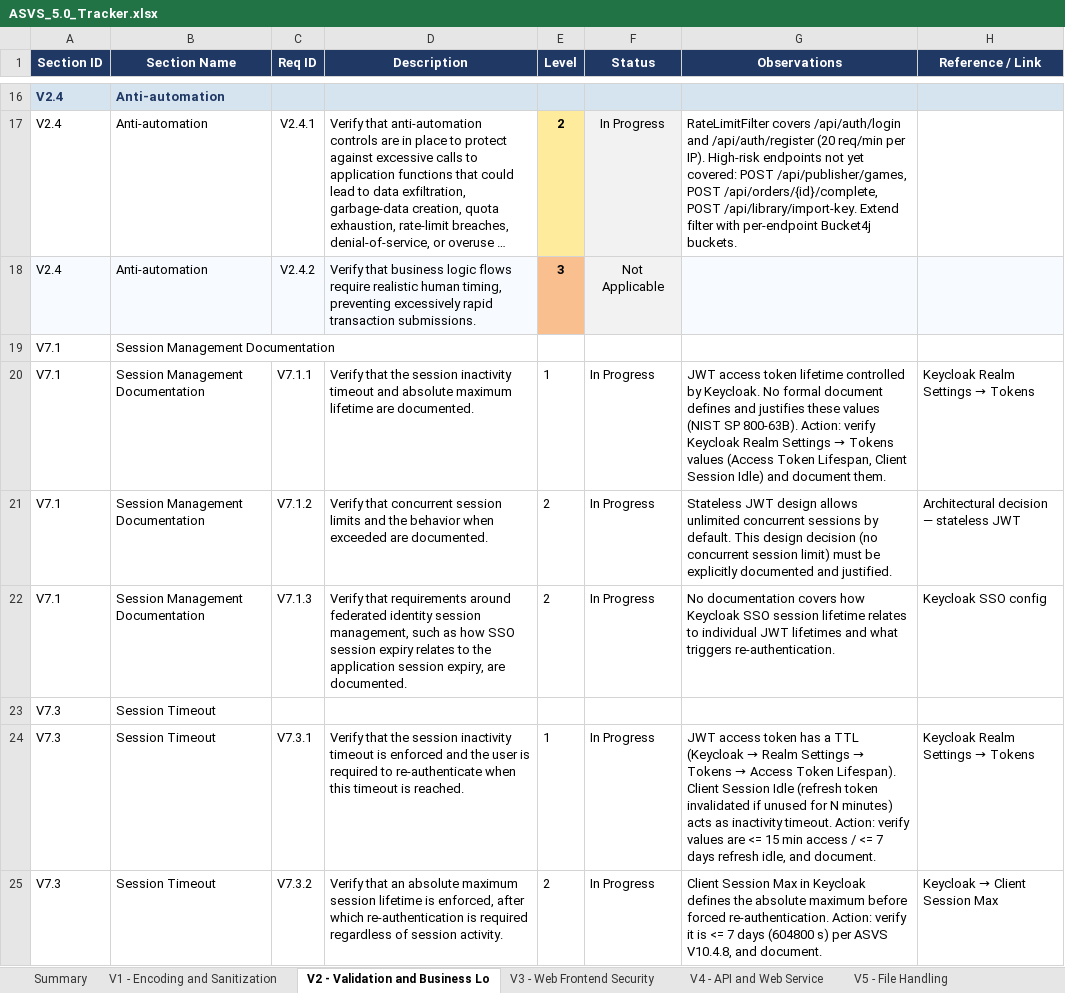
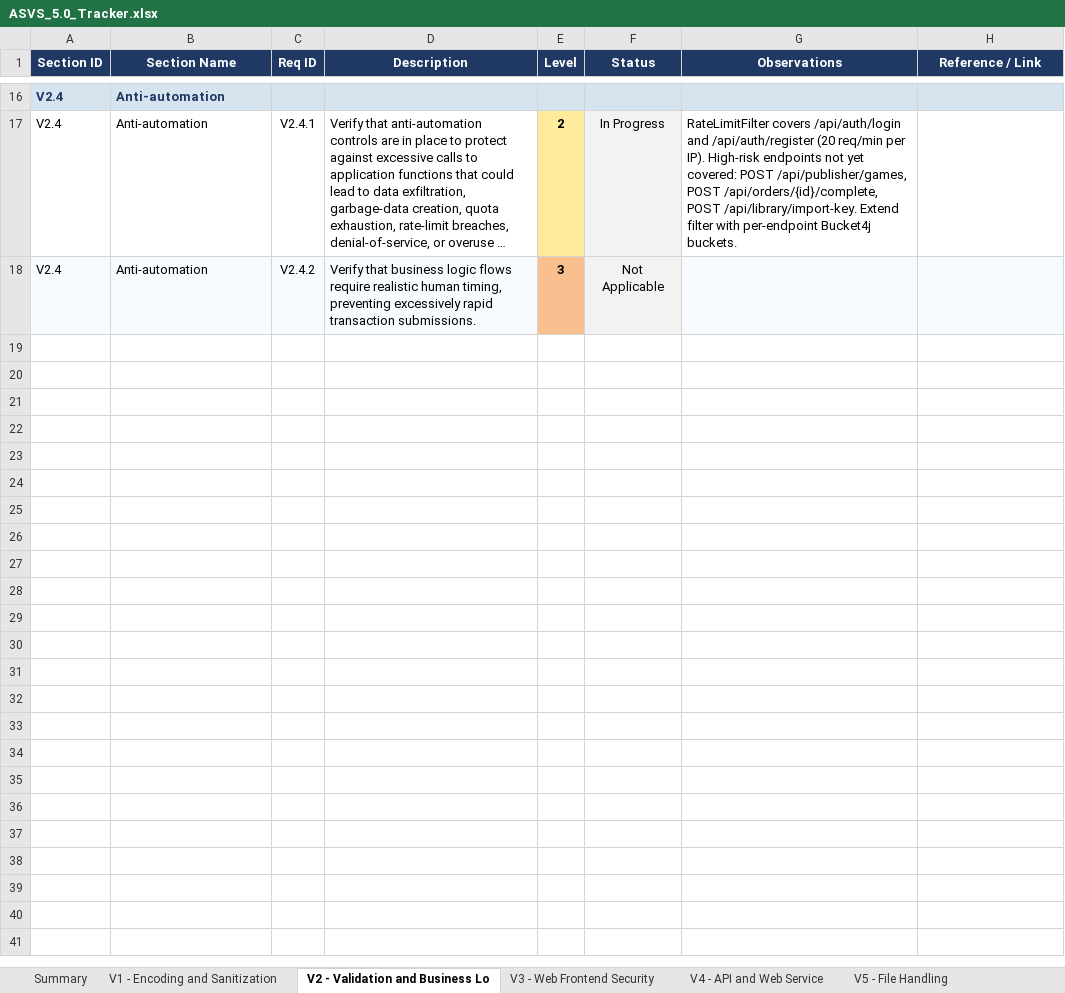
Before and after one commit to mei-desofs/desofs2026-wed_nap_2, an Excel workbook: Deliverables/ASVS_5.0_Tracker.xlsx, sheet V2 - Validation and Business Lo, drawn as a sheet; only a part is shown, gaps mark what is left out; long unchanged cells end in …; values as stored, in another font and other column widths than the file's, no borders; conditional formats not drawn; the diff covers the shown part only; the diff names each change by its address in the sheet, - before the commit and + after, or states it on an @@ line.

```diff
--- a/Deliverables/ASVS_5.0_Tracker.xlsx (sheet V2 - Validation and Business Lo)
+++ b/Deliverables/ASVS_5.0_Tracker.xlsx (sheet V2 - Validation and Business Lo)
-row 19: V7.1 | Session Management Documentation
-row 20: V7.1 | Session Management Documentation | V7.1.1 | Verify that the session inactivity timeout and absolute maximum lifetime are documented. | 1 | In Progress | JWT access token lifetime controlled by Keycloak. No formal document defines and justifies these values (NIST SP 800-63B). Action: verify Keycloak Realm Settings → Tokens values (Access Token Lifespan, Client Session Idle) and document them. | Keycloak Realm Settings → Tokens
-row 21: V7.1 | Session Management Documentation | V7.1.2 | Verify that concurrent session limits and the behavior when exceeded are documented. | 2 | In Progress | Stateless JWT design allows unlimited concurrent sessions by default. This design decision (no concurrent session limit) must be explicitly documented and justified. | Architectural decision — stateless JWT
-row 22: V7.1 | Session Management Documentation | V7.1.3 | Verify that requirements around federated identity session management, such as how SSO session expiry relates to the application session expiry, are documented. | 2 | In Progress | No documentation covers how Keycloak SSO session lifetime relates to individual JWT lifetimes and what triggers re-authentication. | Keycloak SSO config
-row 23: V7.3 | Session Timeout
-row 24: V7.3 | Session Timeout | V7.3.1 | Verify that the session inactivity timeout is enforced and the user is required to re-authenticate when this timeout is reached. | 1 | In Progress | JWT access token has a TTL (Keycloak → Realm Settings → Tokens → Access Token Lifespan). Client Session Idle (refresh token invalidated if unused for N minutes) acts as inactivity timeout. Action: verify values are <= 15 min access / <= 7 days refresh idle, and document. | Keycloak Realm Settings → Tokens
-row 25: V7.3 | Session Timeout | V7.3.2 | Verify that an absolute maximum session lifetime is enforced, after which re-authentication is required regardless of session activity. | 2 | In Progress | Client Session Max in Keycloak defines the absolute maximum before forced re-authentication. Action: verify it is <= 7 days (604800 s) per ASVS V10.4.8, and document. | Keycloak → Client Session Max
```
Also changed, not shown: 20 removed rows elsewhere in this sheet, sheet V7 - Session Management, charts or pictures, 2 other files.
